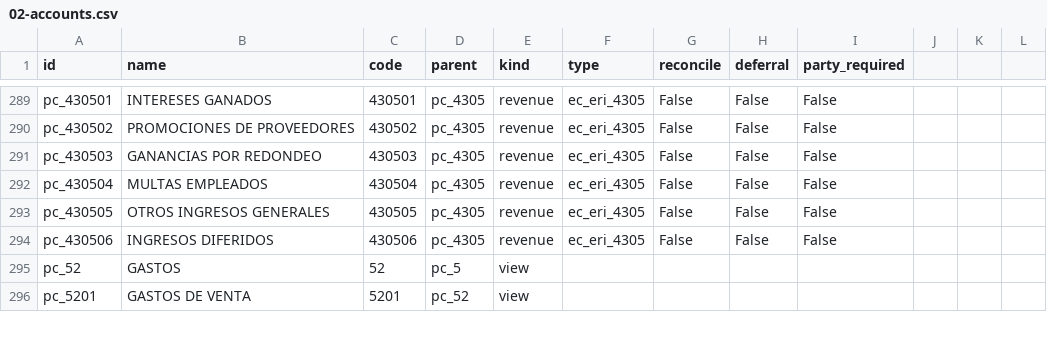
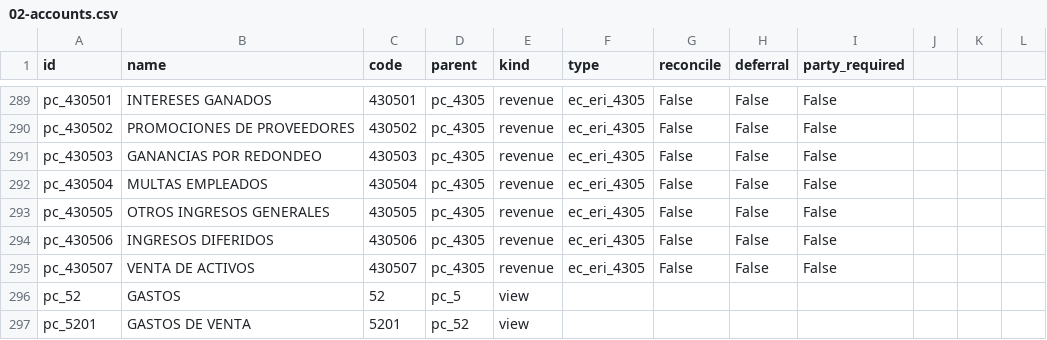
Before and after one commit to fabyc/nodux_account_niif_ec_csv2xml, a CSV file: 02-accounts.csv, drawn as a sheet; only a part is shown, gaps mark what is left out; the diff names each change by its address in the sheet, - before the commit and + after, or states it on an @@ line.

Commit message:
Update accounts

```diff
--- a/02-accounts.csv
+++ b/02-accounts.csv
+row 295: pc_430507 | VENTA DE ACTIVOS | 430507 | pc_4305 | revenue | ec_eri_4305 | False | False | False
```
Also changed, not shown: 2 other files.
